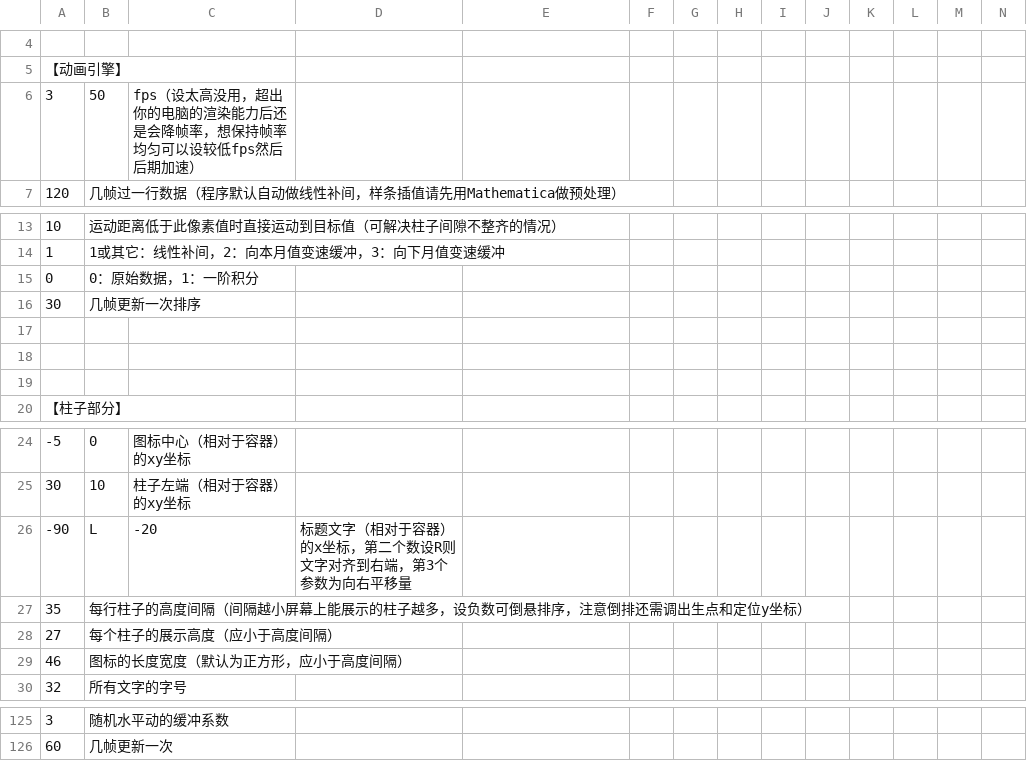
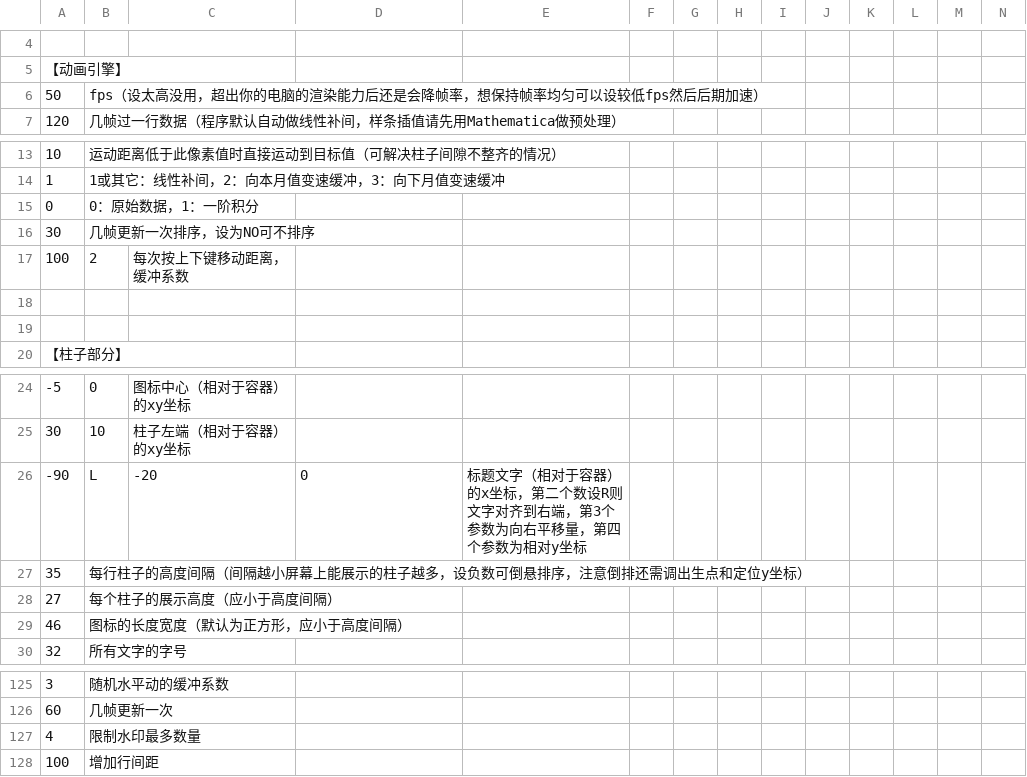
Before and after one commit to LePtC/AutoAni, a CSV file: config.csv, drawn as a sheet; only a part is shown, gaps mark what is left out; removed rows and columns are numbered as before the commit, all else as after; rows hold the shown columns only; the diff names each change by its address in the sheet, - before the commit and + after, or states it on an @@ line.

```diff
--- a/config.csv
+++ b/config.csv
-row 6: 3 | 50 | fps（设太高没用，超出你的电脑的渲染能力后还是会降帧率，想保持帧率均匀可以设较低fps然后后期加速）
+row 6: 50 | fps（设太高没用，超出你的电脑的渲染能力后还是会降帧率，想保持帧率均匀可以设较低fps然后后期加速）
-B16: 几帧更新一次排序
+B16: 几帧更新一次排序，设为NO可不排序
-row 17: (empty)
+row 17: 100 | 2 | 每次按上下键移动距离，缓冲系数
-D26: 标题文字（相对于容器）的x坐标，第二个数设R则文字对齐到右端，第3个参数为向右平移量
+D26: 0
-E26: (empty)
+E26: 标题文字（相对于容器）的x坐标，第二个数设R则文字对齐到右端，第3个参数为向右平移量，第四个参数为相对y坐标
+row 127: 4 | 限制水印最多数量
+row 128: 100 | 增加行间距
```
Also changed, not shown: 5 other files.
